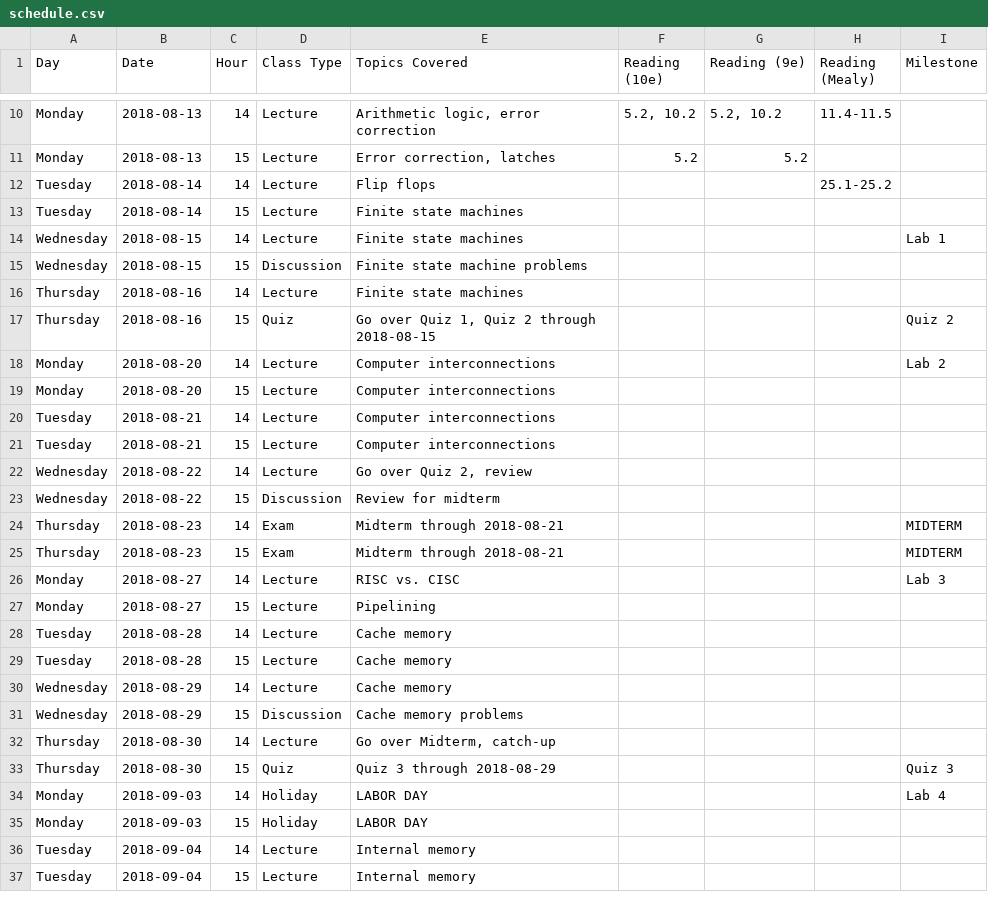
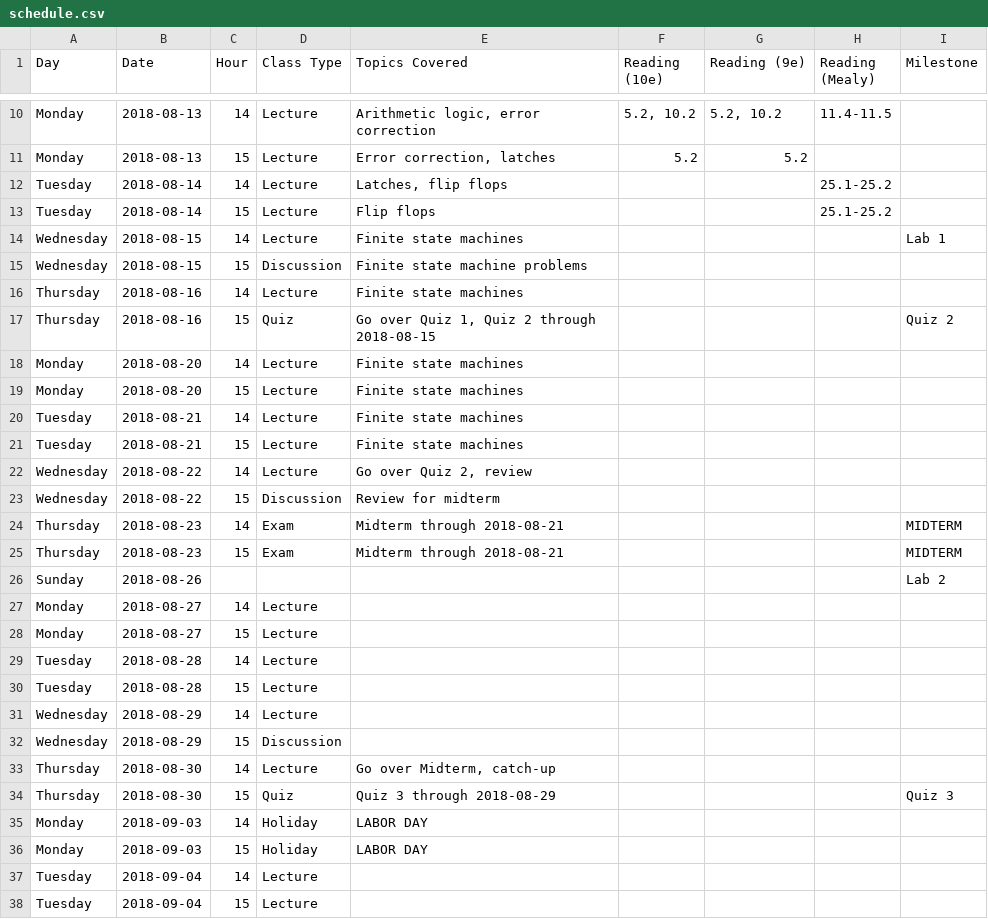
Before and after one commit to jlperona-teaching/ecs154a-ssii18, a CSV file: syllabus/schedule.csv, drawn as a sheet; only a part is shown, gaps mark what is left out; the diff covers the shown part only.

Commit message:
Add to lab 2 shell. Update schedule.
Give due date for lab 2, add that to the syllabus. Clear out the schedule after the midterm, update for before the midterm. Doesn't seem like we're going to get past FSMs before the midterm, which is fine.

```diff
--- a/syllabus/schedule.csv
+++ b/syllabus/schedule.csv
@@ -11,4 +11,4 @@ Monday,2018-08-13,14,Lecture,"Arithmetic logic, error correction","5.2, 10.2","5
 Monday,2018-08-13,15,Lecture,"Error correction, latches",5.2,5.2,,
-Tuesday,2018-08-14,14,Lecture,Flip flops,,,25.1-25.2,
-Tuesday,2018-08-14,15,Lecture,Finite state machines,,,,
+Tuesday,2018-08-14,14,Lecture,"Latches, flip flops",,,25.1-25.2,
+Tuesday,2018-08-14,15,Lecture,Flip flops,,,25.1-25.2,
 Wednesday,2018-08-15,14,Lecture,Finite state machines,,,,Lab 1
@@ -17,6 +17,6 @@ Thursday,2018-08-16,14,Lecture,Finite state machines,,,,
 Thursday,2018-08-16,15,Quiz,"Go over Quiz 1, Quiz 2 through 2018-08-15",,,,Quiz 2
-Monday,2018-08-20,14,Lecture,Computer interconnections,,,,Lab 2
-Monday,2018-08-20,15,Lecture,Computer interconnections,,,,
-Tuesday,2018-08-21,14,Lecture,Computer interconnections,,,,
-Tuesday,2018-08-21,15,Lecture,Computer interconnections,,,,
+Monday,2018-08-20,14,Lecture,Finite state machines,,,,
+Monday,2018-08-20,15,Lecture,Finite state machines,,,,
+Tuesday,2018-08-21,14,Lecture,Finite state machines,,,,
+Tuesday,2018-08-21,15,Lecture,Finite state machines,,,,
 Wednesday,2018-08-22,14,Lecture,"Go over Quiz 2, review",,,,
@@ -25,13 +25,14 @@ Thursday,2018-08-23,14,Exam,Midterm through 2018-08-21,,,,MIDTERM
 Thursday,2018-08-23,15,Exam,Midterm through 2018-08-21,,,,MIDTERM
-Monday,2018-08-27,14,Lecture,RISC vs. CISC,,,,Lab 3
-Monday,2018-08-27,15,Lecture,Pipelining,,,,
-Tuesday,2018-08-28,14,Lecture,Cache memory,,,,
-Tuesday,2018-08-28,15,Lecture,Cache memory,,,,
-Wednesday,2018-08-29,14,Lecture,Cache memory,,,,
-Wednesday,2018-08-29,15,Discussion,Cache memory problems,,,,
+Sunday,2018-08-26,,,,,,,Lab 2
+Monday,2018-08-27,14,Lecture,,,,,
+Monday,2018-08-27,15,Lecture,,,,,
+Tuesday,2018-08-28,14,Lecture,,,,,
+Tuesday,2018-08-28,15,Lecture,,,,,
+Wednesday,2018-08-29,14,Lecture,,,,,
+Wednesday,2018-08-29,15,Discussion,,,,,
 Thursday,2018-08-30,14,Lecture,"Go over Midterm, catch-up",,,,
 Thursday,2018-08-30,15,Quiz,Quiz 3 through 2018-08-29,,,,Quiz 3
-Monday,2018-09-03,14,Holiday,LABOR DAY,,,,Lab 4
+Monday,2018-09-03,14,Holiday,LABOR DAY,,,,
 Monday,2018-09-03,15,Holiday,LABOR DAY,,,,
-Tuesday,2018-09-04,14,Lecture,Internal memory,,,,
-Tuesday,2018-09-04,15,Lecture,Internal memory,,,,
+Tuesday,2018-09-04,14,Lecture,,,,,
+Tuesday,2018-09-04,15,Lecture,,,,,
```
Also changed, not shown: 9 edited cells elsewhere in this file, 2 other files.
